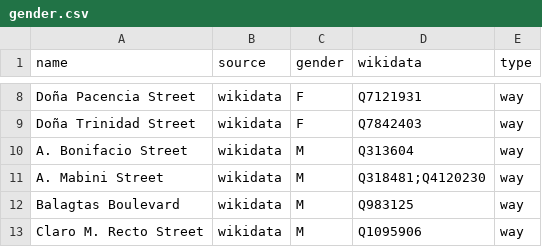
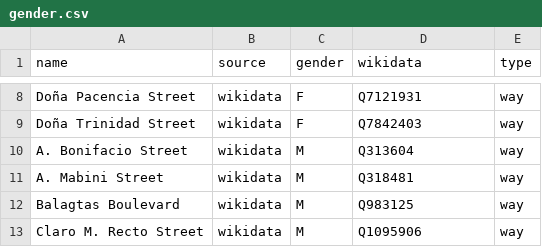
Before and after one commit to EqualStreetNames/equalstreetnames-sanpablo, a CSV file: data/gender.csv, drawn as a sheet; only a part is shown, gaps mark what is left out.

```diff
--- a/data/gender.csv
+++ b/data/gender.csv
@@ -10,3 +10,3 @@ name,source,gender,wikidata,type
 "A. Bonifacio Street",wikidata,M,Q313604,way
-"A. Mabini Street",wikidata,M,Q318481;Q4120230,way
+"A. Mabini Street",wikidata,M,Q318481,way
 "Balagtas Boulevard",wikidata,M,Q983125,way
```
Also changed, not shown: data/other.csv, 3 other files.
